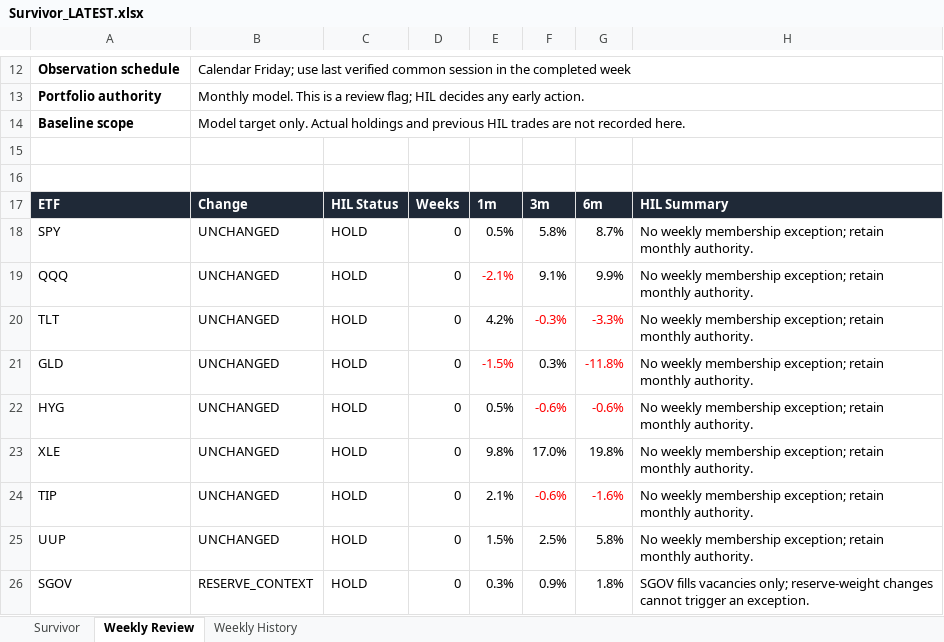
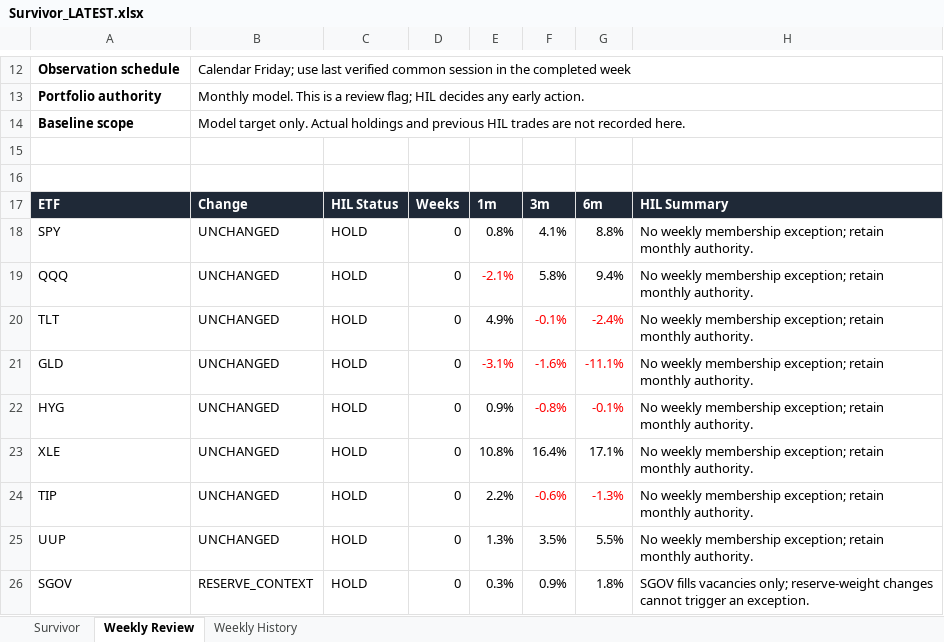
Before and after one commit to DarkMoonv1/NEFTy, an Excel workbook: Survivor_LATEST.xlsx, sheet Weekly Review, drawn as a sheet; only a part is shown, gaps mark what is left out; values as stored, in another font and other column widths than the file's, no borders; the diff names each change by its address in the sheet, - before the commit and + after, or states it on an @@ line.

```diff
--- a/Survivor_LATEST.xlsx (sheet Weekly Review)
+++ b/Survivor_LATEST.xlsx (sheet Weekly Review)
-E18: 0.5%
+E18: 0.8%
-F18: 5.8%
+F18: 4.1%
-G18: 8.7%
+G18: 8.8%
-F19: 9.1%
+F19: 5.8%
-G19: 9.9%
+G19: 9.4%
-E20: 4.2%
+E20: 4.9%
-F20: -0.3%
+F20: -0.1%
-G20: -3.3%
+G20: -2.4%
-E21: -1.5%
+E21: -3.1%
-F21: 0.3%
+F21: -1.6%
-F21 text colour: black
+F21 text colour: #FF0000
-G21: -11.8%
+G21: -11.1%
-E22: 0.5%
+E22: 0.9%
-F22: -0.6%
+F22: -0.8%
-G22: -0.6%
+G22: -0.1%
-E23: 9.8%
+E23: 10.8%
-F23: 17.0%
+F23: 16.4%
-G23: 19.8%
+G23: 17.1%
-E24: 2.1%
+E24: 2.2%
-G24: -1.6%
+G24: -1.3%
-E25: 1.5%
+E25: 1.3%
-F25: 2.5%
+F25: 3.5%
-G25: 5.8%
+G25: 5.5%
```
Also changed, not shown: sheet Survivor.
